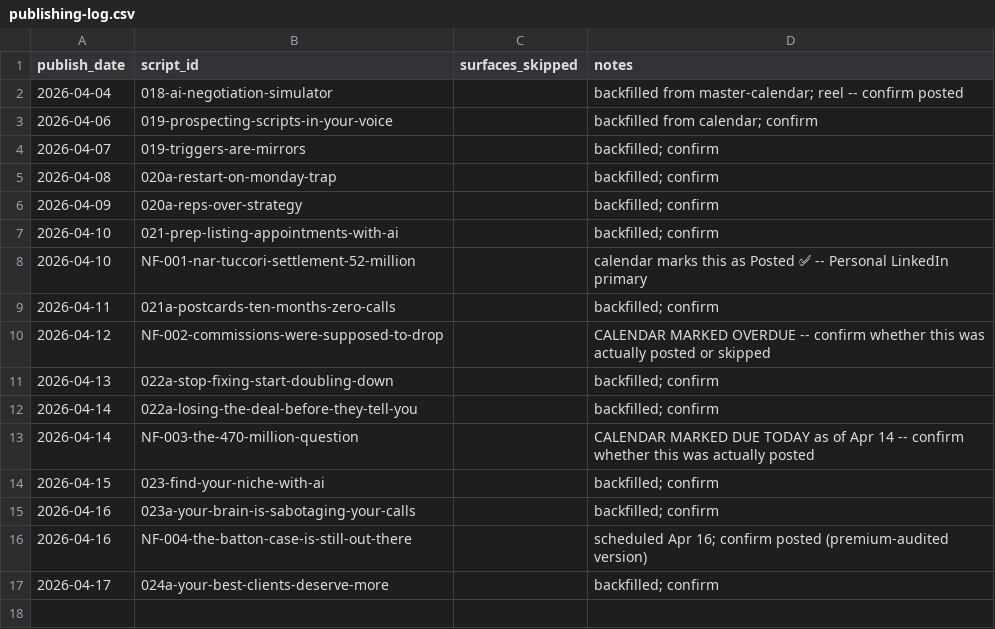
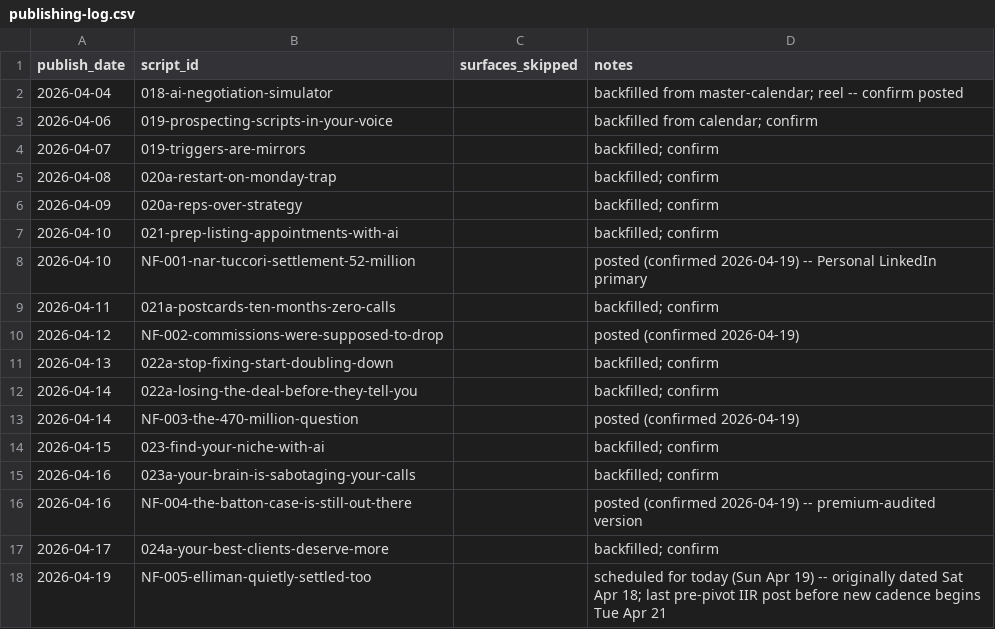
Before and after one commit to delfinparis/video-strategy-to-grow-dj-brand, a CSV file: data/publishing-log.csv, drawn as a sheet.

```diff
--- a/data/publishing-log.csv
+++ b/data/publishing-log.csv
@@ -7,11 +7,12 @@ publish_date,script_id,surfaces_skipped,notes
 2026-04-10,021-prep-listing-appointments-with-ai,,backfilled; confirm
-2026-04-10,NF-001-nar-tuccori-settlement-52-million,,calendar marks this as Posted ✅ -- Personal LinkedIn primary
+2026-04-10,NF-001-nar-tuccori-settlement-52-million,,posted (confirmed 2026-04-19) -- Personal LinkedIn primary
 2026-04-11,021a-postcards-ten-months-zero-calls,,backfilled; confirm
-2026-04-12,NF-002-commissions-were-supposed-to-drop,,CALENDAR MARKED OVERDUE -- confirm whether this was actually posted or skipped
+2026-04-12,NF-002-commissions-were-supposed-to-drop,,posted (confirmed 2026-04-19)
 2026-04-13,022a-stop-fixing-start-doubling-down,,backfilled; confirm
 2026-04-14,022a-losing-the-deal-before-they-tell-you,,backfilled; confirm
-2026-04-14,NF-003-the-470-million-question,,CALENDAR MARKED DUE TODAY as of Apr 14 -- confirm whether this was actually posted
+2026-04-14,NF-003-the-470-million-question,,posted (confirmed 2026-04-19)
 2026-04-15,023-find-your-niche-with-ai,,backfilled; confirm
 2026-04-16,023a-your-brain-is-sabotaging-your-calls,,backfilled; confirm
-2026-04-16,NF-004-the-batton-case-is-still-out-there,,scheduled Apr 16; confirm posted (premium-audited version)
+2026-04-16,NF-004-the-batton-case-is-still-out-there,,posted (confirmed 2026-04-19) -- premium-audited version
 2026-04-17,024a-your-best-clients-deserve-more,,backfilled; confirm
+2026-04-19,NF-005-elliman-quietly-settled-too,,scheduled for today (Sun Apr 19) -- originally dated Sat Apr 18; last pre-pivot IIR post before new cadence begins Tue Apr 21
```
Also changed, not shown: 3 other files.
